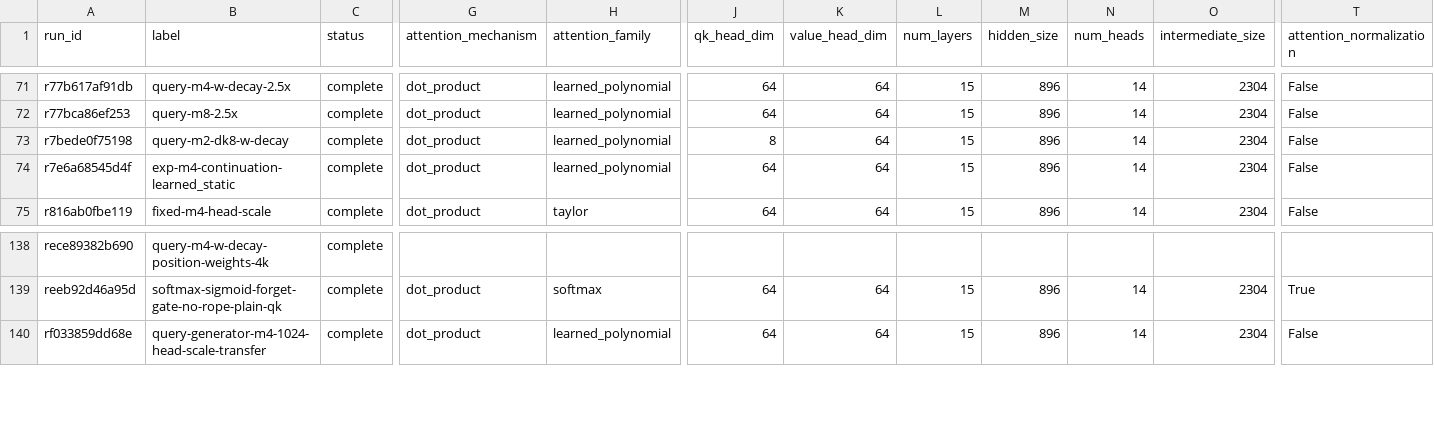
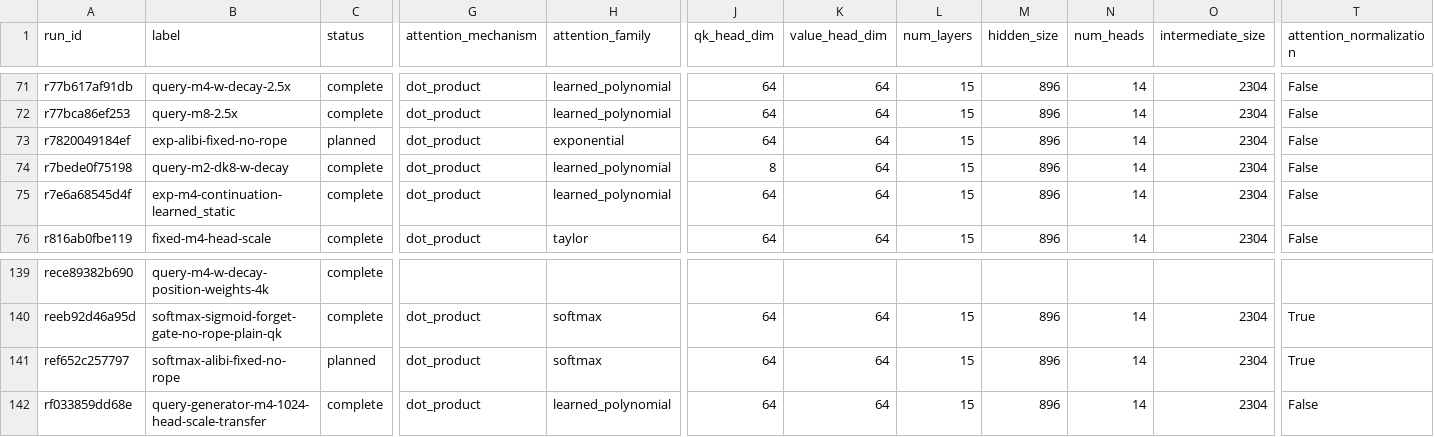
Before and after one commit to rafaelhanashiro/functional-memory, a CSV file: experiments/transformer_pp/runs.csv, drawn as a sheet; only a part is shown, gaps mark what is left out; rows hold the shown columns only; the diff names each change by its address in the sheet, - before the commit and + after, or states it on an @@ line.

```diff
--- a/experiments/transformer_pp/runs.csv
+++ b/experiments/transformer_pp/runs.csv
+row 73: r7820049184ef | exp-alibi-fixed-no-rope | planned | dot_product | exponential | 64 | 64 | 15 | 896 | 14 | 2304 | False
+row 141: ref652c257797 | softmax-alibi-fixed-no-rope | planned | dot_product | softmax | 64 | 64 | 15 | 896 | 14 | 2304 | True
```
Also changed, not shown: 9 other files.
